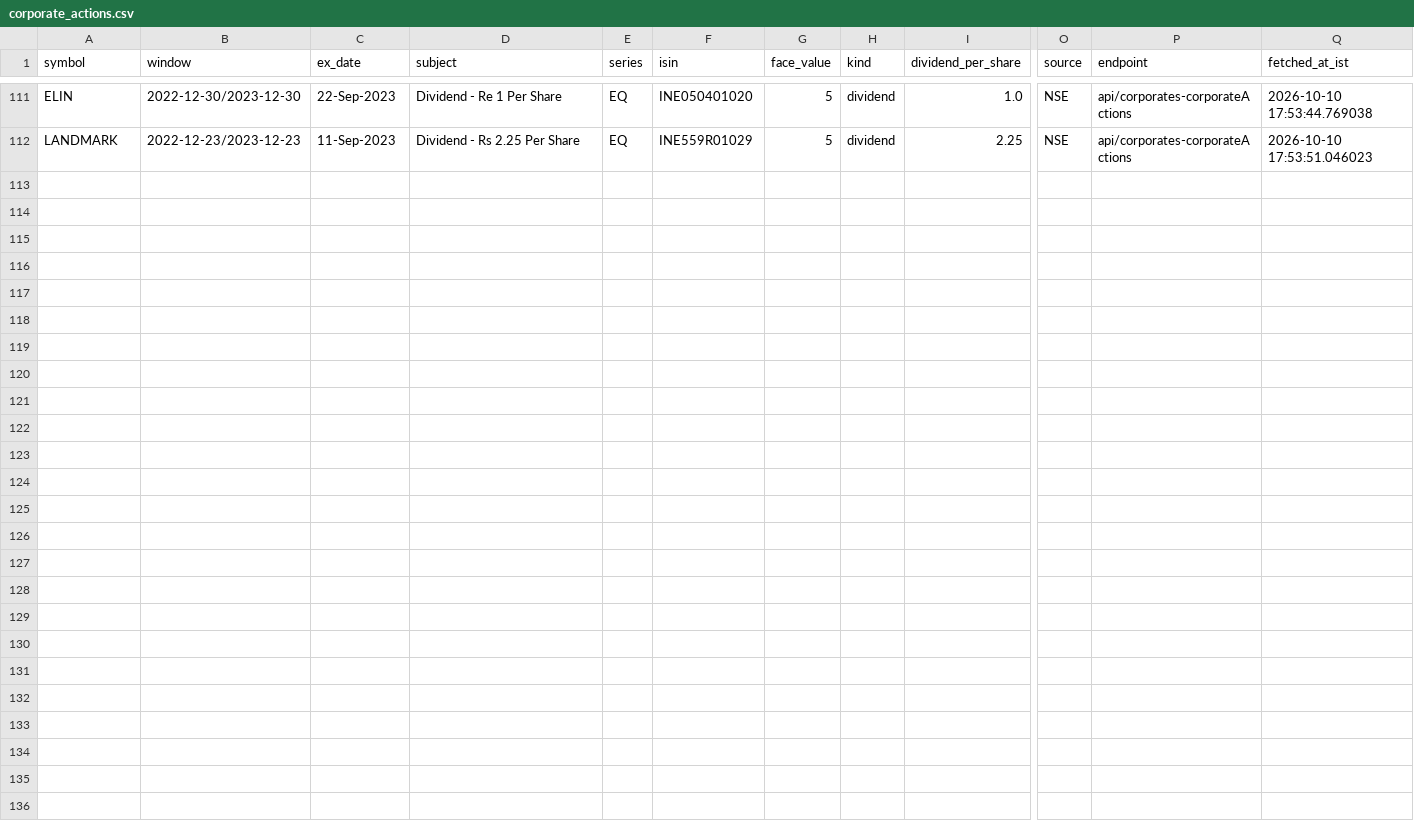
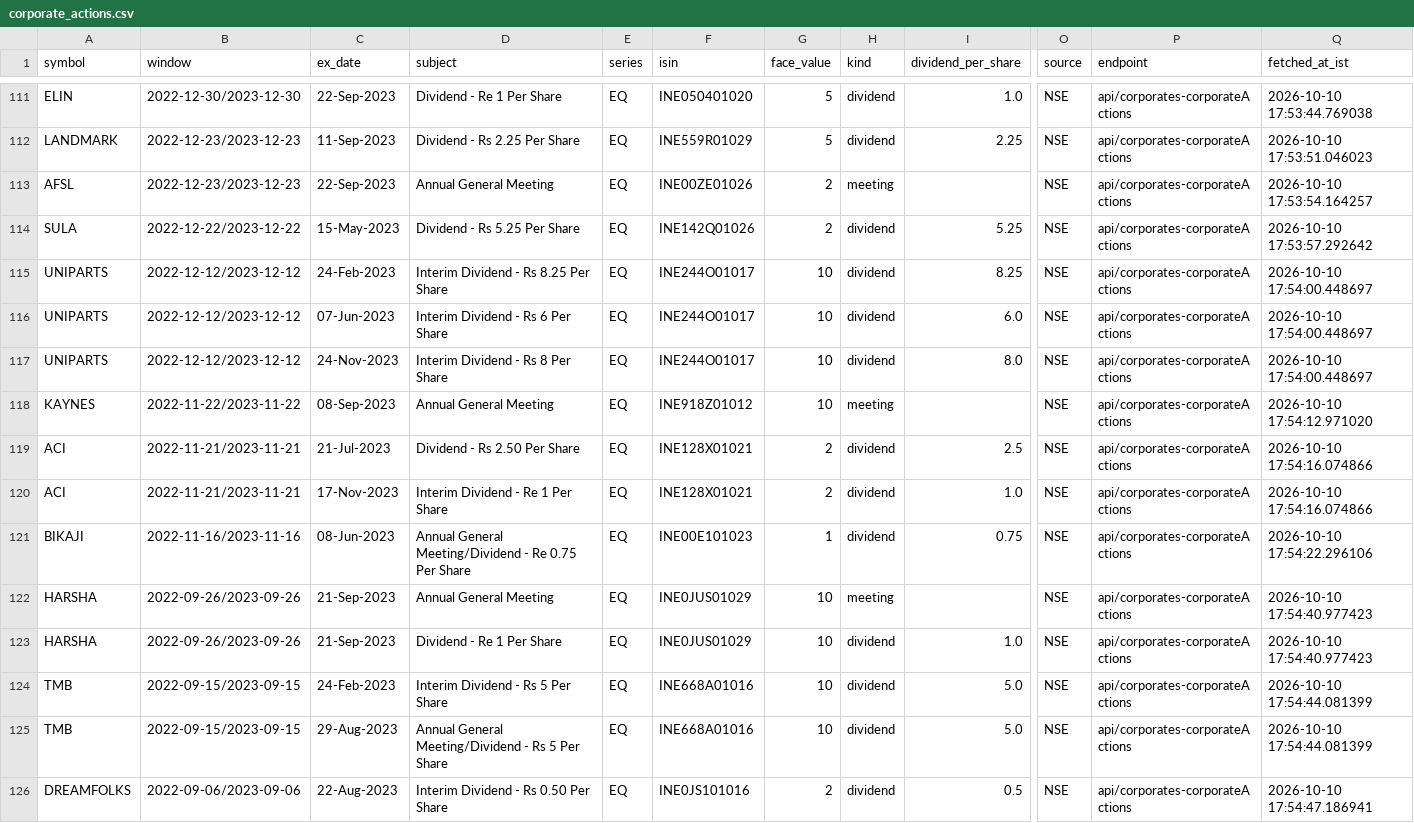
Before and after one commit to AshishKohar1/ipo-agent, a CSV file: data/corporate_actions.csv, drawn as a sheet; only a part is shown, gaps mark what is left out; rows hold the shown columns only; the diff names each change by its address in the sheet, - before the commit and + after, or states it on an @@ line.

```diff
--- a/data/corporate_actions.csv
+++ b/data/corporate_actions.csv
+row 113: AFSL | 2022-12-23/2023-12-23 | 22-Sep-2023 | Annual General Meeting | EQ | INE00ZE01026 | 2 | meeting |  | NSE | api/corporates-corporateActions | 2026-10-10 17:53:54.164257
+row 114: SULA | 2022-12-22/2023-12-22 | 15-May-2023 | Dividend - Rs 5.25 Per Share | EQ | INE142Q01026 | 2 | dividend | 5.25 | NSE | api/corporates-corporateActions | 2026-10-10 17:53:57.292642
+row 115: UNIPARTS | 2022-12-12/2023-12-12 | 24-Feb-2023 | Interim Dividend - Rs 8.25 Per Share | EQ | INE244O01017 | 10 | dividend | 8.25 | NSE | api/corporates-corporateActions | 2026-10-10 17:54:00.448697
+row 116: UNIPARTS | 2022-12-12/2023-12-12 | 07-Jun-2023 | Interim Dividend - Rs 6 Per Share | EQ | INE244O01017 | 10 | dividend | 6.0 | NSE | api/corporates-corporateActions | 2026-10-10 17:54:00.448697
+row 117: UNIPARTS | 2022-12-12/2023-12-12 | 24-Nov-2023 | Interim Dividend - Rs 8 Per Share | EQ | INE244O01017 | 10 | dividend | 8.0 | NSE | api/corporates-corporateActions | 2026-10-10 17:54:00.448697
+row 118: KAYNES | 2022-11-22/2023-11-22 | 08-Sep-2023 | Annual General Meeting | EQ | INE918Z01012 | 10 | meeting |  | NSE | api/corporates-corporateActions | 2026-10-10 17:54:12.971020
+row 119: ACI | 2022-11-21/2023-11-21 | 21-Jul-2023 | Dividend - Rs 2.50 Per Share | EQ | INE128X01021 | 2 | dividend | 2.5 | NSE | api/corporates-corporateActions | 2026-10-10 17:54:16.074866
+row 120: ACI | 2022-11-21/2023-11-21 | 17-Nov-2023 | Interim Dividend - Re 1 Per Share | EQ | INE128X01021 | 2 | dividend | 1.0 | NSE | api/corporates-corporateActions | 2026-10-10 17:54:16.074866
+row 121: BIKAJI | 2022-11-16/2023-11-16 | 08-Jun-2023 | Annual General Meeting/Dividend - Re 0.75 Per Share | EQ | INE00E101023 | 1 | dividend | 0.75 | NSE | api/corporates-corporateActions | 2026-10-10 17:54:22.296106
+row 122: HARSHA | 2022-09-26/2023-09-26 | 21-Sep-2023 | Annual General Meeting | EQ | INE0JUS01029 | 10 | meeting |  | NSE | api/corporates-corporateActions | 2026-10-10 17:54:40.977423
+row 123: HARSHA | 2022-09-26/2023-09-26 | 21-Sep-2023 | Dividend - Re 1 Per Share | EQ | INE0JUS01029 | 10 | dividend | 1.0 | NSE | api/corporates-corporateActions | 2026-10-10 17:54:40.977423
+row 124: TMB | 2022-09-15/2023-09-15 | 24-Feb-2023 | Interim Dividend - Rs 5 Per Share | EQ | INE668A01016 | 10 | dividend | 5.0 | NSE | api/corporates-corporateActions | 2026-10-10 17:54:44.081399
+row 125: TMB | 2022-09-15/2023-09-15 | 29-Aug-2023 | Annual General Meeting/Dividend - Rs 5 Per Share | EQ | INE668A01016 | 10 | dividend | 5.0 | NSE | api/corporates-corporateActions | 2026-10-10 17:54:44.081399
+row 126: DREAMFOLKS | 2022-09-06/2023-09-06 | 22-Aug-2023 | Interim Dividend - Rs 0.50 Per Share | EQ | INE0JS101016 | 2 | dividend | 0.5 | NSE | api/corporates-corporateActions | 2026-10-10 17:54:47.186941
```
Also changed, not shown: 2 other files.
